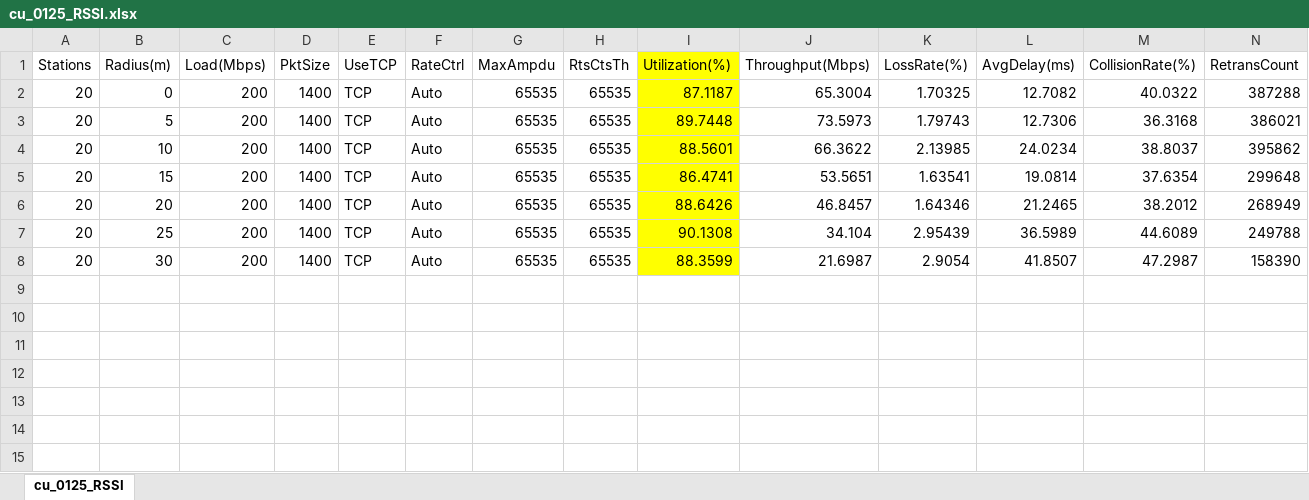
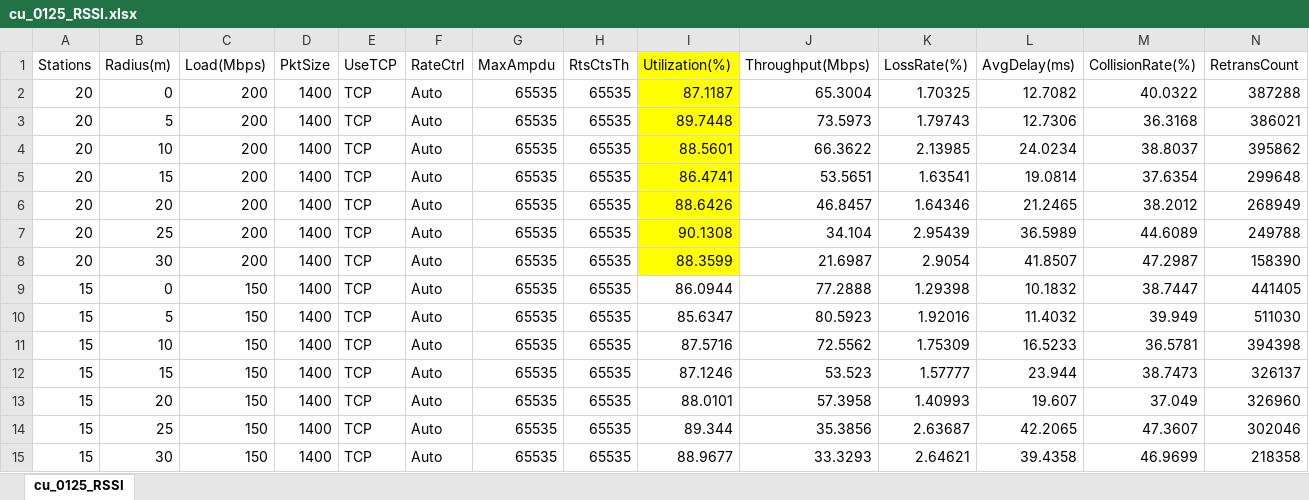
Before and after one commit to yazaki-lab/ns-allinone-3.45, an Excel workbook: ns-3.45/result_csv/cu_0125_RSSI.xlsx, sheet cu_0125_RSSI, drawn as a sheet; only a part is shown; values as stored, in another font and other column widths than the file's, no borders; charts and pictures not drawn; rows hold the shown columns only; the diff names each change by its address in the sheet, - before the commit and + after, or states it on an @@ line.

```diff
--- a/ns-3.45/result_csv/cu_0125_RSSI.xlsx (sheet cu_0125_RSSI)
+++ b/ns-3.45/result_csv/cu_0125_RSSI.xlsx (sheet cu_0125_RSSI)
+row 9: 15 | 0 | 150 | 1400 | TCP | Auto | 65535 | 65535 | 86.0944 | 77.2888 | 1.29398 | 10.1832 | 38.7447 | 441405
+row 10: 15 | 5 | 150 | 1400 | TCP | Auto | 65535 | 65535 | 85.6347 | 80.5923 | 1.92016 | 11.4032 | 39.949 | 511030
+row 11: 15 | 10 | 150 | 1400 | TCP | Auto | 65535 | 65535 | 87.5716 | 72.5562 | 1.75309 | 16.5233 | 36.5781 | 394398
+row 12: 15 | 15 | 150 | 1400 | TCP | Auto | 65535 | 65535 | 87.1246 | 53.523 | 1.57777 | 23.944 | 38.7473 | 326137
+row 13: 15 | 20 | 150 | 1400 | TCP | Auto | 65535 | 65535 | 88.0101 | 57.3958 | 1.40993 | 19.607 | 37.049 | 326960
+row 14: 15 | 25 | 150 | 1400 | TCP | Auto | 65535 | 65535 | 89.344 | 35.3856 | 2.63687 | 42.2065 | 47.3607 | 302046
+row 15: 15 | 30 | 150 | 1400 | TCP | Auto | 65535 | 65535 | 88.9677 | 33.3293 | 2.64621 | 39.4358 | 46.9699 | 218358
```
Also changed, not shown: charts or pictures, 2 other files.
